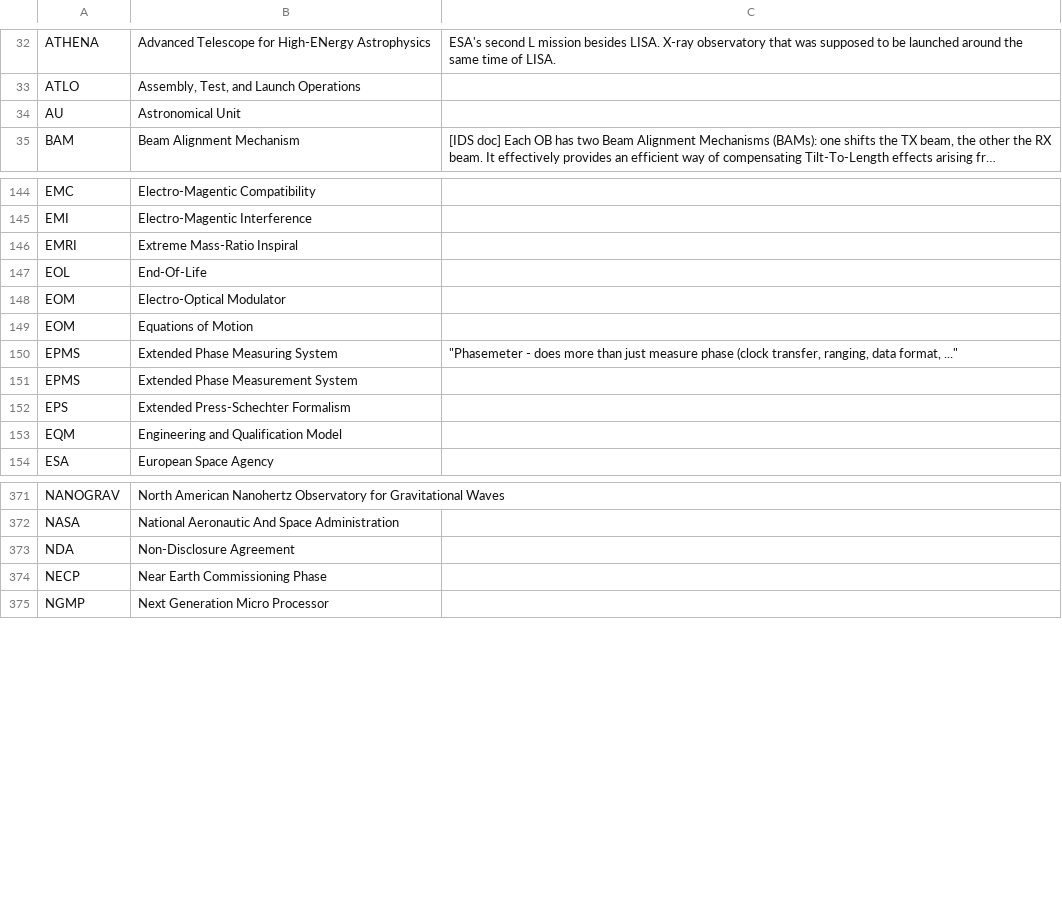
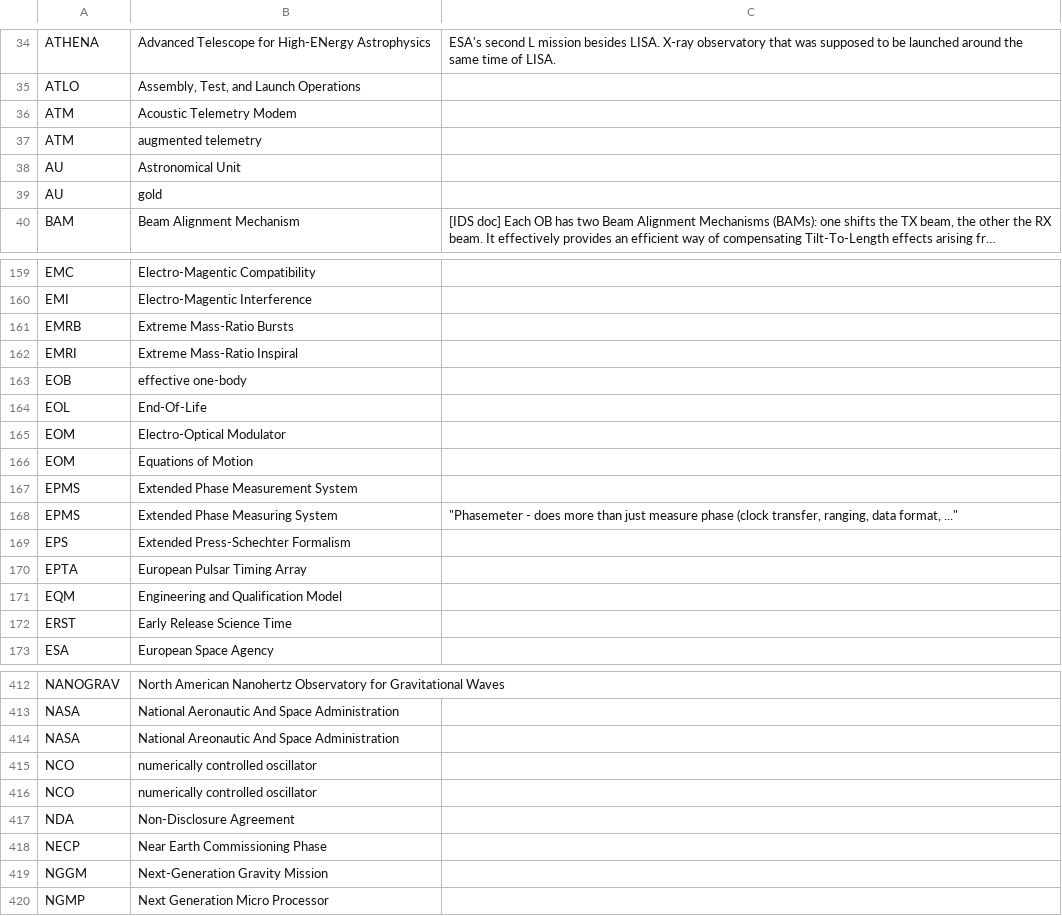
Before and after one commit to nluetzge/LISA_acronyms_dictionary, a CSV file: tables/LISA_acronyms.csv, drawn as a sheet; only a part is shown, gaps mark what is left out; long unchanged cells end in …; the diff covers the shown part only; the diff names each change by its address in the sheet, - before the commit and + after, or states it on an @@ line.

Commit message:
- created new script tex2csv.py to add all the missing acronyms from the redbook to the master table - renamed tex_acronyms to csv2tex,py - moved this all to the utils folder - added a check for duplicates in the merge_tables.py - updated the new master list with the missing redbook acronyms - corrected GRS acronyms and PCU by hand

```diff
--- a/tables/LISA_acronyms.csv
+++ b/tables/LISA_acronyms.csv
+row 36: ATM | Acoustic Telemetry Modem
+row 37: ATM | augmented telemetry
+row 39: AU | gold
+row 161: EMRB | Extreme Mass-Ratio Bursts
+row 163: EOB | effective one-body
@@ row 151 moved to row 167: EPMS @@
+row 170: EPTA | European Pulsar Timing Array
+row 172: ERST | Early Release Science Time
+row 414: NASA | National Areonautic And Space Administration
+row 415: NCO | numerically controlled oscillator
+row 416: NCO | numerically controlled oscillator
+row 419: NGGM | Next-Generation Gravity Mission
```
Also changed, not shown: 59 added rows, 2 removed rows, 3 moved rows and 5 edited cells elsewhere in this file, 3 other files.
